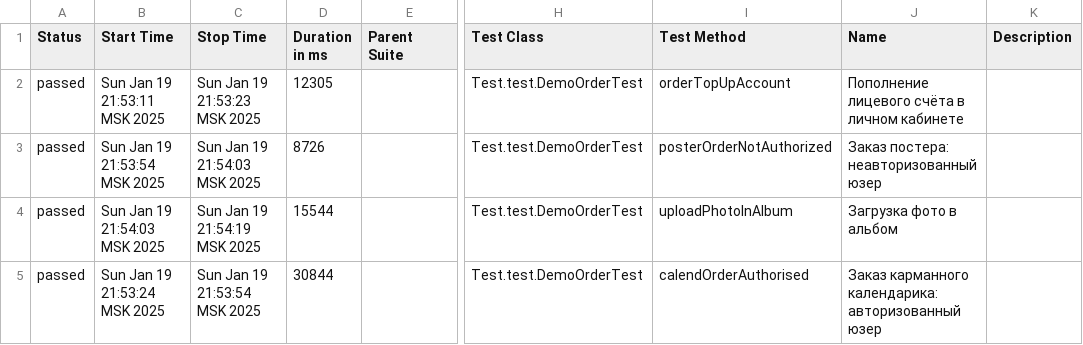
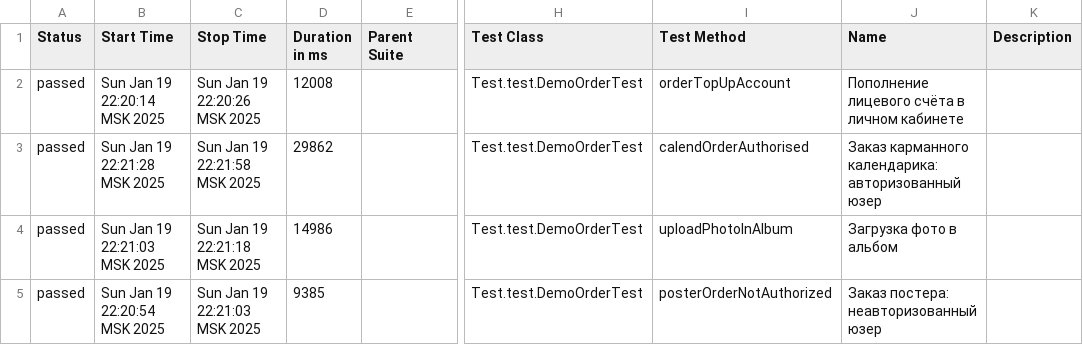
Before and after one commit to MariamPetr/allure-reports-for-web, a CSV file: web-master/allure-maven-plugin/data/suites.csv, drawn as a sheet; only a part is shown, gaps mark what is left out; the diff names each change by its address in the sheet, - before the commit and + after, or states it on an @@ line.

Commit message:
Web Allure Report - master

```diff
--- a/web-master/allure-maven-plugin/data/suites.csv
+++ b/web-master/allure-maven-plugin/data/suites.csv
-B2 (Start Time): Sun Jan 19 21:53:11 MSK 2025
+B2 (Start Time): Sun Jan 19 22:20:14 MSK 2025
-C2 (Stop Time): Sun Jan 19 21:53:23 MSK 2025
+C2 (Stop Time): Sun Jan 19 22:20:26 MSK 2025
-D2 (Duration in ms): 12305
+D2 (Duration in ms): 12008
-B3 (Start Time): Sun Jan 19 21:53:54 MSK 2025
+B3 (Start Time): Sun Jan 19 22:21:28 MSK 2025
-C3 (Stop Time): Sun Jan 19 21:54:03 MSK 2025
+C3 (Stop Time): Sun Jan 19 22:21:58 MSK 2025
-D3 (Duration in ms): 8726
+D3 (Duration in ms): 29862
-I3 (Test Method): posterOrderNotAuthorized
+I3 (Test Method): calendOrderAuthorised
-J3 (Name): Заказ постера: неавторизованный юзер
+J3 (Name): Заказ карманного календарика: авторизованный юзер
-B4 (Start Time): Sun Jan 19 21:54:03 MSK 2025
+B4 (Start Time): Sun Jan 19 22:21:03 MSK 2025
-C4 (Stop Time): Sun Jan 19 21:54:19 MSK 2025
+C4 (Stop Time): Sun Jan 19 22:21:18 MSK 2025
-D4 (Duration in ms): 15544
+D4 (Duration in ms): 14986
-B5 (Start Time): Sun Jan 19 21:53:24 MSK 2025
+B5 (Start Time): Sun Jan 19 22:20:54 MSK 2025
-C5 (Stop Time): Sun Jan 19 21:53:54 MSK 2025
+C5 (Stop Time): Sun Jan 19 22:21:03 MSK 2025
-D5 (Duration in ms): 30844
+D5 (Duration in ms): 9385
-I5 (Test Method): calendOrderAuthorised
+I5 (Test Method): posterOrderNotAuthorized
-J5 (Name): Заказ карманного календарика: авторизованный юзер
+J5 (Name): Заказ постера: неавторизованный юзер
```
Also changed, not shown: 20 other files.
